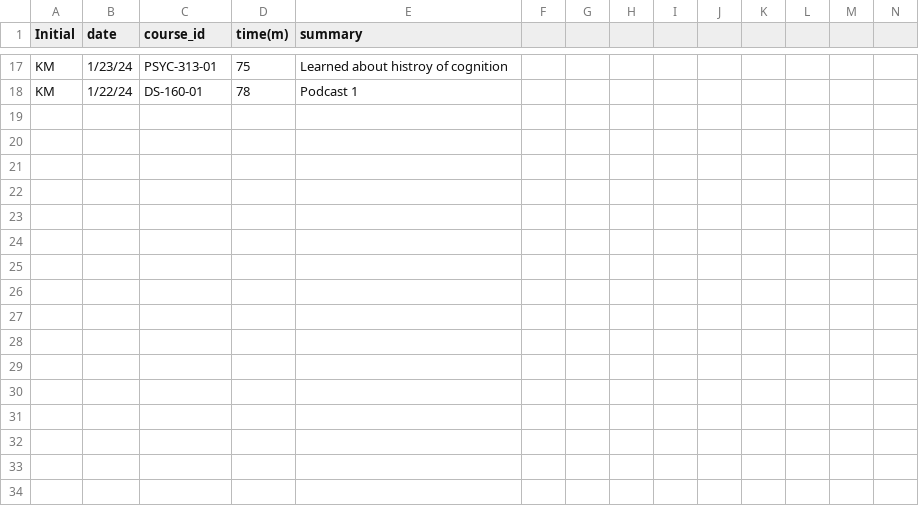
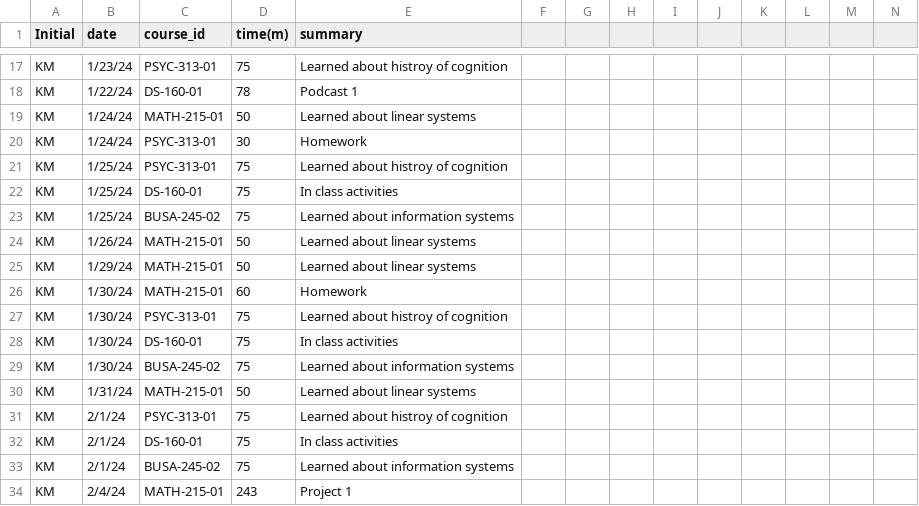
Before and after one commit to Kadin20031/KCM_Timesheet_Project, a CSV file: Project 1 sub1.csv, drawn as a sheet; only a part is shown, gaps mark what is left out; rows hold the shown columns only; the diff names each change by its address in the sheet, - before the commit and + after, or states it on an @@ line.

Commit message:
Add files via upload

```diff
--- a/Project 1 sub1.csv
+++ b/Project 1 sub1.csv
+row 19: KM | 1/24/24 | MATH-215-01 | 50 | Learned about linear systems
+row 20: KM | 1/24/24 | PSYC-313-01 | 30 | Homework
+row 21: KM | 1/25/24 | PSYC-313-01 | 75 | Learned about histroy of cognition
+row 22: KM | 1/25/24 | DS-160-01 | 75 | In class activities
+row 23: KM | 1/25/24 | BUSA-245-02 | 75 | Learned about information systems
+row 24: KM | 1/26/24 | MATH-215-01 | 50 | Learned about linear systems
+row 25: KM | 1/29/24 | MATH-215-01 | 50 | Learned about linear systems
+row 26: KM | 1/30/24 | MATH-215-01 | 60 | Homework
+row 27: KM | 1/30/24 | PSYC-313-01 | 75 | Learned about histroy of cognition
+row 28: KM | 1/30/24 | DS-160-01 | 75 | In class activities
+row 29: KM | 1/30/24 | BUSA-245-02 | 75 | Learned about information systems
+row 30: KM | 1/31/24 | MATH-215-01 | 50 | Learned about linear systems
+row 31: KM | 2/1/24 | PSYC-313-01 | 75 | Learned about histroy of cognition
+row 32: KM | 2/1/24 | DS-160-01 | 75 | In class activities
+row 33: KM | 2/1/24 | BUSA-245-02 | 75 | Learned about information systems
+row 34: KM | 2/4/24 | MATH-215-01 | 243 | Project 1
```
